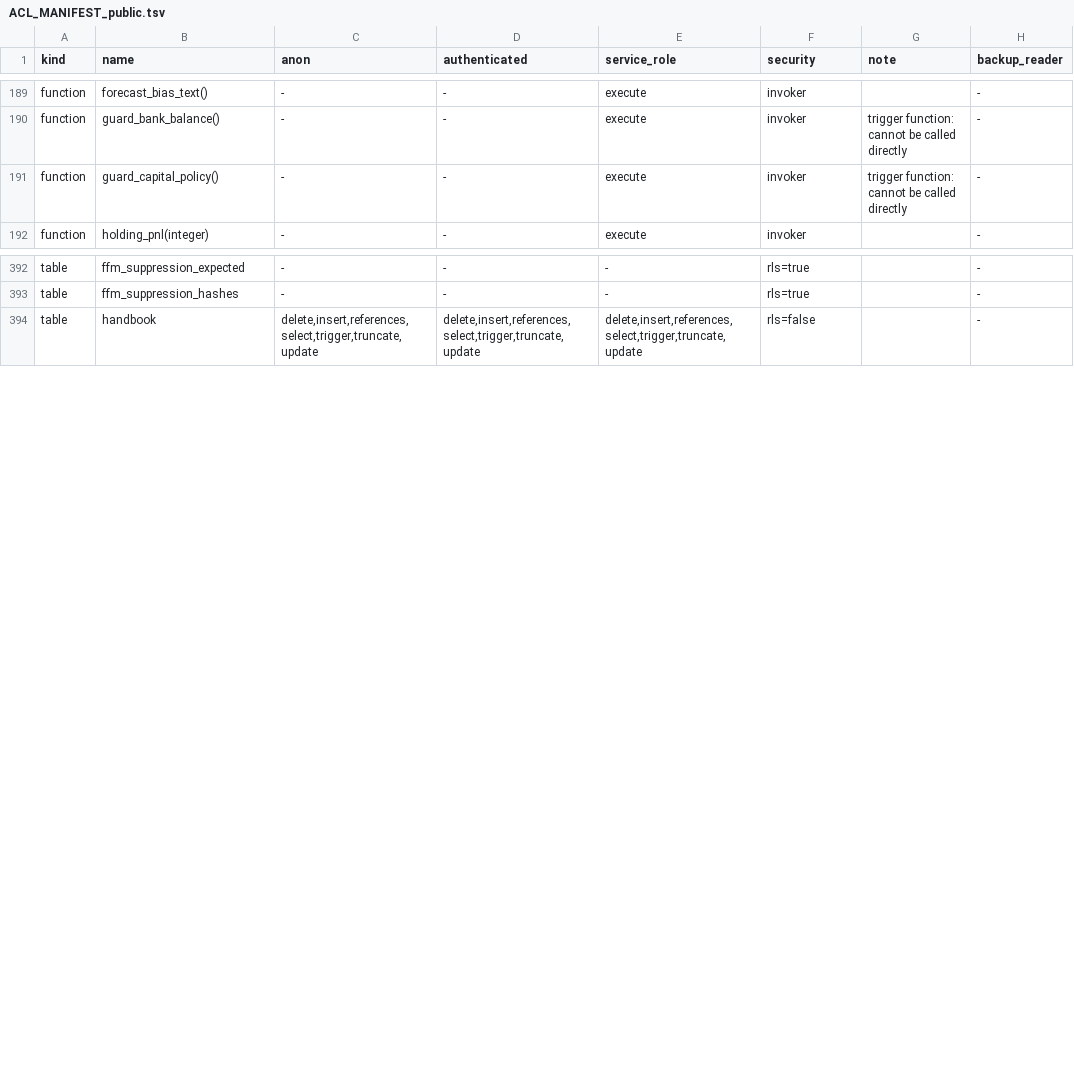
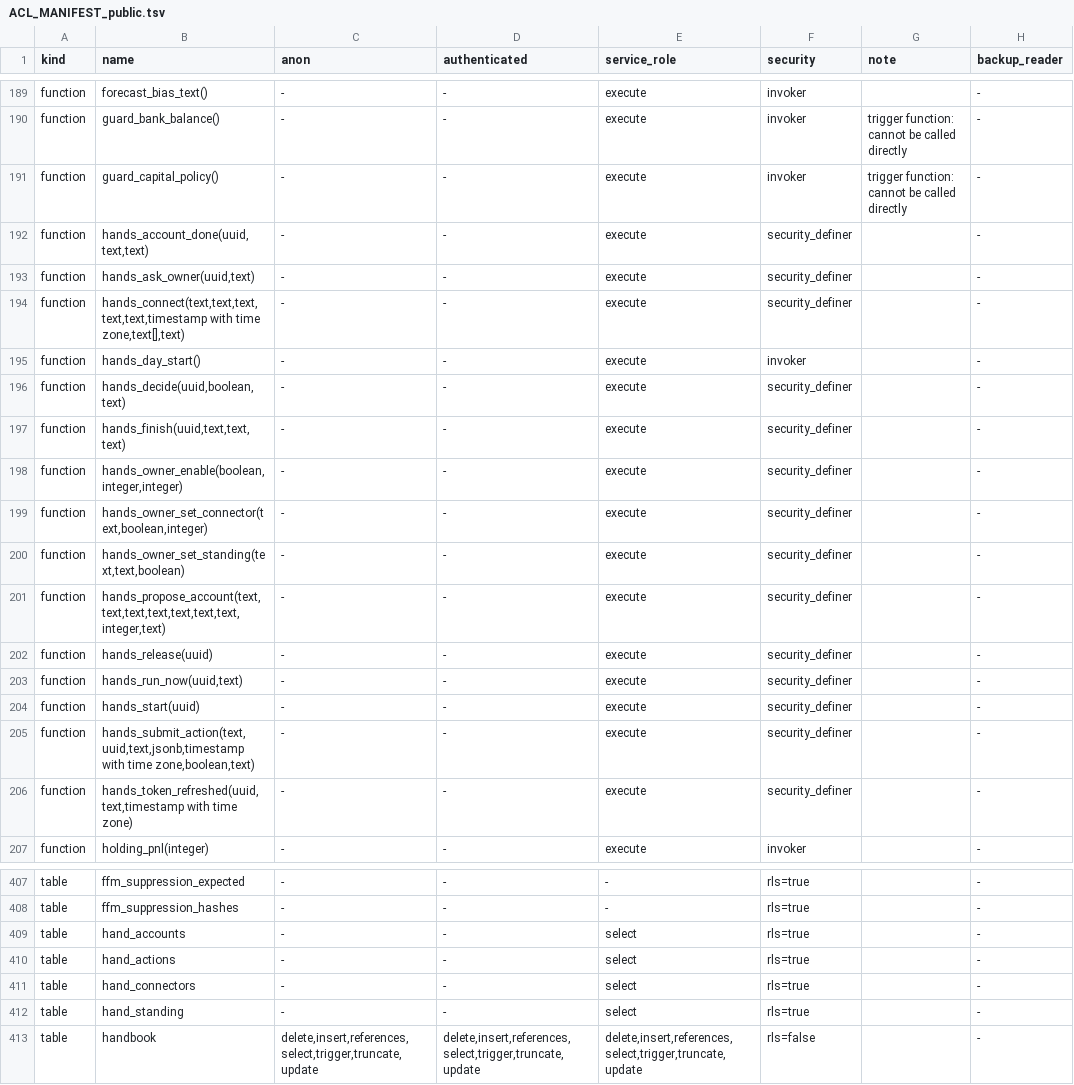
Before and after one commit to thedonnasystem/JARVIS, a TSV file: ops/ACL_MANIFEST_public.tsv, drawn as a sheet; only a part is shown, gaps mark what is left out.

```diff
--- a/ops/ACL_MANIFEST_public.tsv
+++ b/ops/ACL_MANIFEST_public.tsv
@@ -191,2 +191,17 @@ function	guard_bank_balance()	-	-	execute	invoker	trigger function: cannot be ca
 function	guard_capital_policy()	-	-	execute	invoker	trigger function: cannot be called directly	-
+function	hands_account_done(uuid,text,text)	-	-	execute	security_definer		-
+function	hands_ask_owner(uuid,text)	-	-	execute	security_definer		-
+function	hands_connect(text,text,text,text,text,timestamp with time zone,text[],text)	-	-	execute	security_definer		-
+function	hands_day_start()	-	-	execute	invoker		-
+function	hands_decide(uuid,boolean,text)	-	-	execute	security_definer		-
+function	hands_finish(uuid,text,text,text)	-	-	execute	security_definer		-
+function	hands_owner_enable(boolean,integer,integer)	-	-	execute	security_definer		-
+function	hands_owner_set_connector(text,boolean,integer)	-	-	execute	security_definer		-
+function	hands_owner_set_standing(text,text,boolean)	-	-	execute	security_definer		-
+function	hands_propose_account(text,text,text,text,text,text,text,integer,text)	-	-	execute	security_definer		-
+function	hands_release(uuid)	-	-	execute	security_definer		-
+function	hands_run_now(uuid,text)	-	-	execute	security_definer		-
+function	hands_start(uuid)	-	-	execute	security_definer		-
+function	hands_submit_action(text,uuid,text,jsonb,timestamp with time zone,boolean,text)	-	-	execute	security_definer		-
+function	hands_token_refreshed(uuid,text,timestamp with time zone)	-	-	execute	security_definer		-
 function	holding_pnl(integer)	-	-	execute	invoker		-
@@ -393,2 +408,6 @@ table	ffm_suppression_expected	-	-	-	rls=true		-
 table	ffm_suppression_hashes	-	-	-	rls=true		-
+table	hand_accounts	-	-	select	rls=true		-
+table	hand_actions	-	-	select	rls=true		-
+table	hand_connectors	-	-	select	rls=true		-
+table	hand_standing	-	-	select	rls=true		-
 table	handbook	delete,insert,references,select,trigger,truncate,update	delete,insert,references,select,trigger,truncate,update	delete,insert,references,select,trigger,truncate,update	rls=false		-
```
Also changed, not shown: 16 other files.
